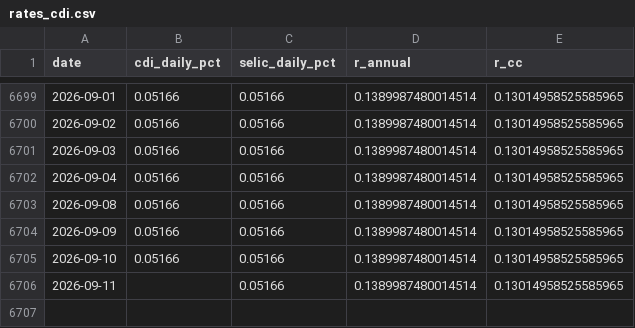
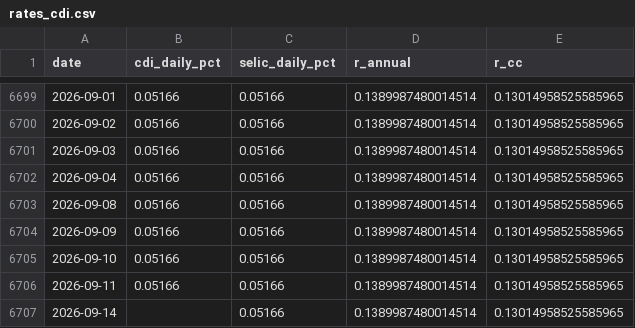
Before and after one commit to dornelesfer/b3-options-screener, a CSV file: data/rates_cdi.csv, drawn as a sheet; only a part is shown, gaps mark what is left out.

```diff
--- a/data/rates_cdi.csv
+++ b/data/rates_cdi.csv
@@ -6705,2 +6705,3 @@ date,cdi_daily_pct,selic_daily_pct,r_annual,r_cc
 2026-09-10,0.05166,0.05166,0.1389987480014514,0.13014958525585965
-2026-09-11,,0.05166,0.1389987480014514,0.13014958525585965
+2026-09-11,0.05166,0.05166,0.1389987480014514,0.13014958525585965
+2026-09-14,,0.05166,0.1389987480014514,0.13014958525585965
```
Also changed, not shown: data/ibov_daily.csv, 5 other files.
